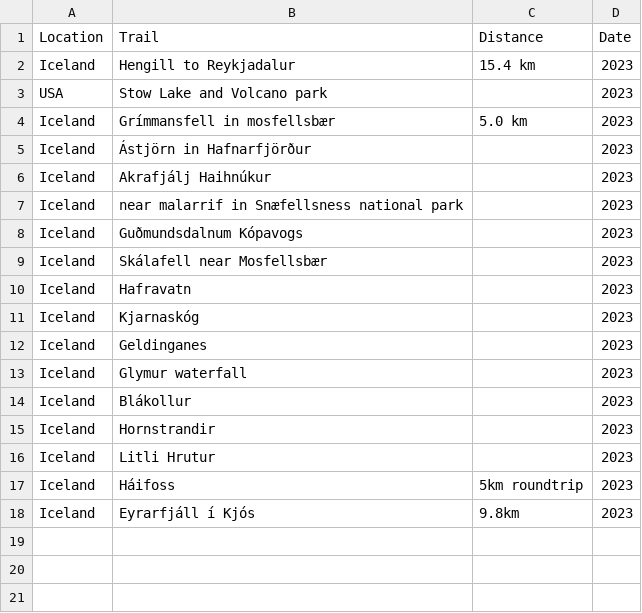
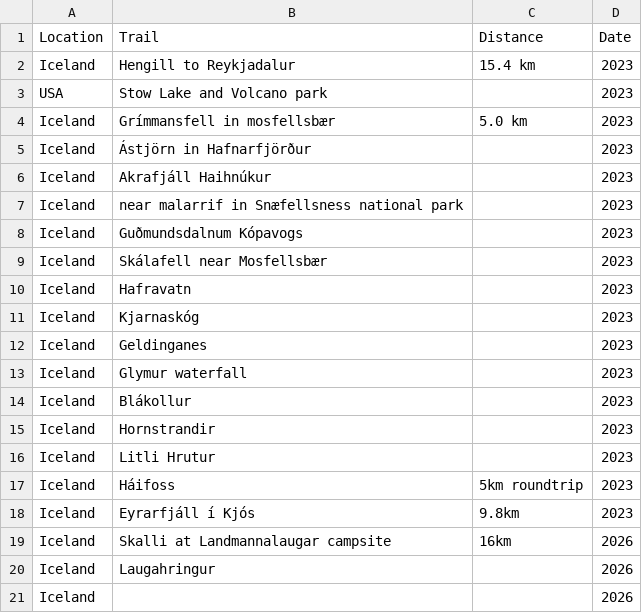
Before and after one commit to judyfong/list-trackers, a CSV file: trails.csv, drawn as a sheet.

Commit message:
Update trails.csv

```diff
--- a/trails.csv
+++ b/trails.csv
@@ -5,3 +5,3 @@ Iceland,Grímmansfell in mosfellsbær,5.0 km,2023
 Iceland,Ástjörn in Hafnarfjörður, ,2023
-Iceland,Akrafjálj Haihnúkur, ,2023
+Iceland,Akrafjáll Haihnúkur, ,2023
 Iceland,near malarrif in Snæfellsness national park, ,2023
@@ -18 +18,4 @@ Iceland,Háifoss,5km roundtrip,2023
 Iceland,Eyrarfjáll í Kjós,9.8km,2023
+Iceland,Skalli at Landmannalaugar campsite,16km,2026
+Iceland,Laugahringur,,2026
+Iceland,,,2026
```
